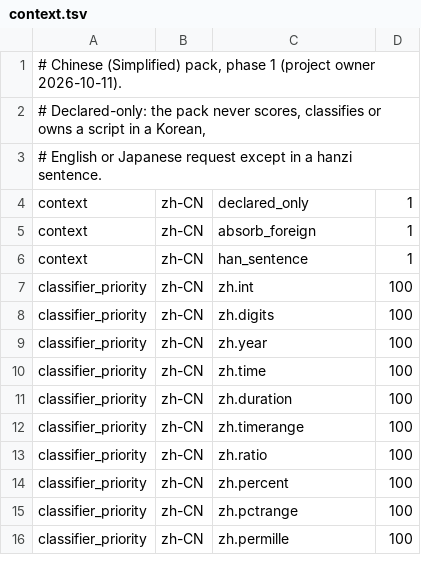
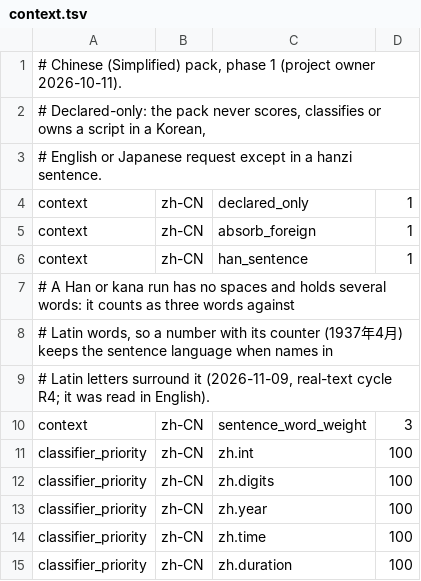
Before and after one commit to hunydev/tts-text-frontend, a TSV file: resources/languages/zh-CN/rules/context.tsv, drawn as a sheet; only a part is shown; the shorter side is filled out with more unchanged rows.

```diff
--- a/resources/languages/zh-CN/rules/context.tsv
+++ b/resources/languages/zh-CN/rules/context.tsv
@@ -6,2 +6,6 @@ context	zh-CN	absorb_foreign	1
 context	zh-CN	han_sentence	1
+# A Han or kana run has no spaces and holds several words: it counts as three words against
+# Latin words, so a number with its counter (1937年4月) keeps the sentence language when names in
+# Latin letters surround it (2026-11-09, real-text cycle R4; it was read in English).
+context	zh-CN	sentence_word_weight	3
 classifier_priority	zh-CN	zh.int	100
```
Also changed, not shown: resources/languages/ja-JP/rules/context.tsv, resources/languages/ja-JP/rules/counters.tsv, 11 other files.
